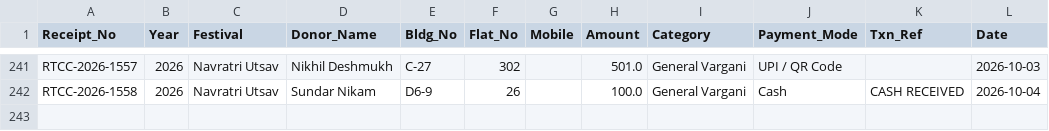
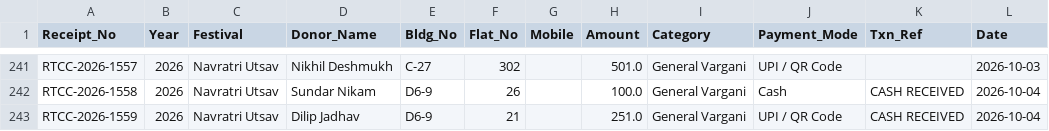
Before and after one commit to surendalvi/rtcc-festival-app, a CSV file: donations_ledger.csv, drawn as a sheet; only a part is shown, gaps mark what is left out.

Commit message:
Auto-backup donations_ledger.csv

```diff
--- a/donations_ledger.csv
+++ b/donations_ledger.csv
@@ -242 +242,2 @@ RTCC-2026-1557,2026,Navratri Utsav,Nikhil Deshmukh,C-27,302,,501.0,General Varga
 RTCC-2026-1558,2026,Navratri Utsav,Sundar Nikam ,D6-9,26,,100.0,General Vargani,Cash,CASH RECEIVED,2026-10-04
+RTCC-2026-1559,2026,Navratri Utsav,Dilip Jadhav,D6-9,21,,251.0,General Vargani,UPI / QR Code,CASH RECEIVED,2026-10-04
```
